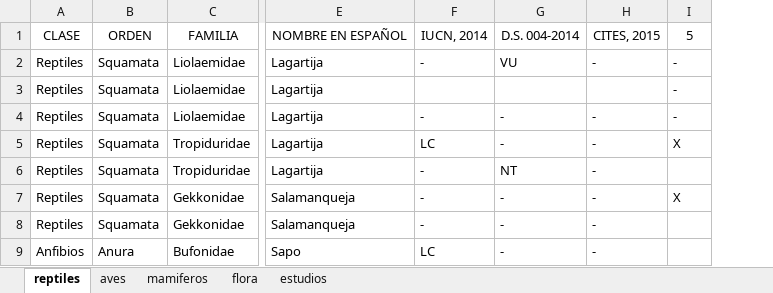
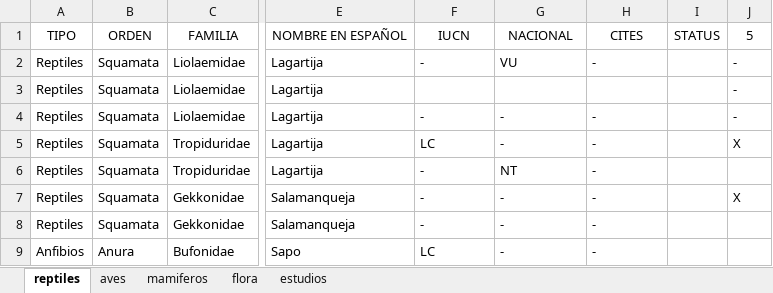
Before and after one commit to Bryan1qr/bio-repo, an Excel workbook: Nueva_base_de datos avance.xlsx, sheet reptiles, drawn as a sheet; only a part is shown, gaps mark what is left out; values as stored, in another font and other column widths than the file's, no borders; the diff names each change by its address in the sheet, - before the commit and + after, or states it on an @@ line.

```diff
--- a/Nueva_base_de datos avance.xlsx (sheet reptiles)
+++ b/Nueva_base_de datos avance.xlsx (sheet reptiles)
+column I, row 1: STATUS
-A1: CLASE
+A1: TIPO
-F1: IUCN, 2014
+F1: IUCN
-G1: D.S. 004-2014
+G1: NACIONAL
-H1: CITES, 2015
+H1: CITES
```
Also changed, not shown: sheet flora, sheet aves, sheet estudios, sheet mamiferos, base_solo_especies.xlsx, base_solo_estudios.xlsx, 6 other files.
